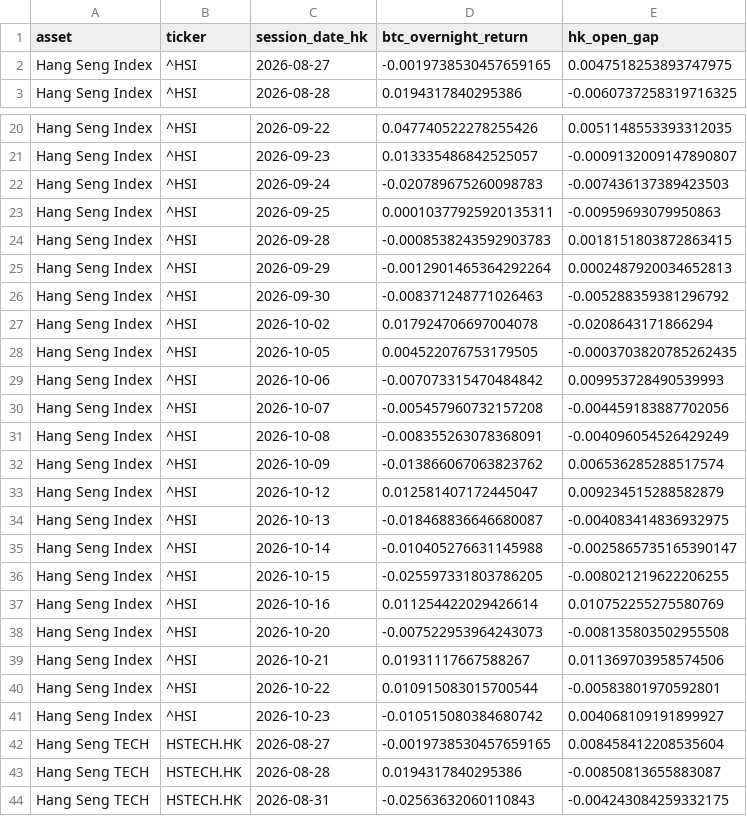
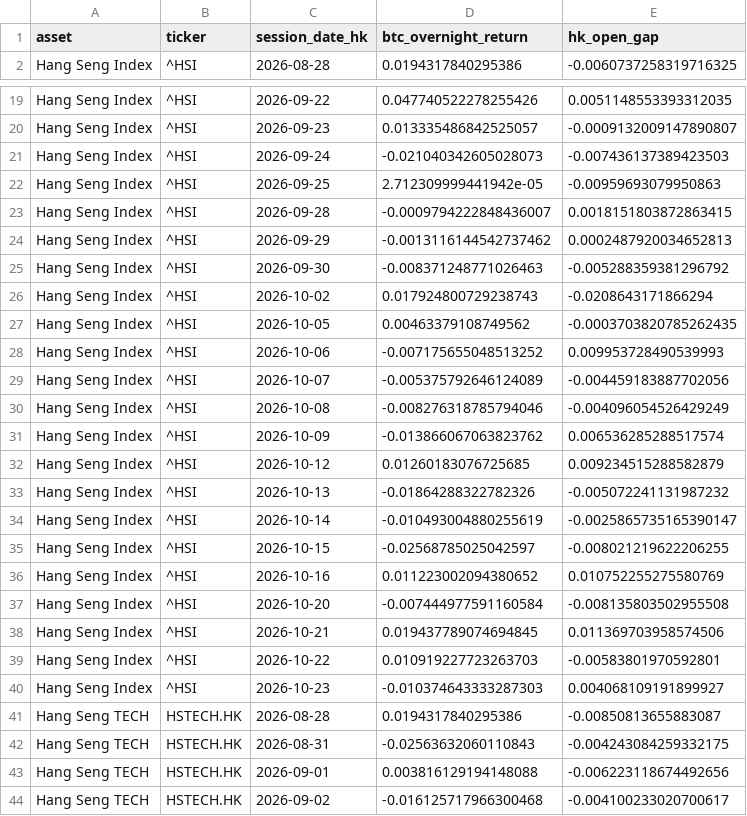
Before and after one commit to Patoinks/Test, a CSV file: data/hk_btc_overnight_latest.csv, drawn as a sheet; only a part is shown, gaps mark what is left out; the shorter side is filled out with more unchanged rows; the diff covers the shown part only.

```diff
--- a/data/hk_btc_overnight_latest.csv
+++ b/data/hk_btc_overnight_latest.csv
@@ -1,3 +1,2 @@
 asset,ticker,session_date_hk,btc_overnight_return,hk_open_gap
-Hang Seng Index,^HSI,2026-08-27,-0.0019738530457659165,0.0047518253893747975
 Hang Seng Index,^HSI,2026-08-28,0.0194317840295386,-0.0060737258319716325
@@ -21,23 +20,22 @@ Hang Seng Index,^HSI,2026-09-22,0.047740522278255426,0.0051148553393312035
 Hang Seng Index,^HSI,2026-09-23,0.013335486842525057,-0.0009132009147890807
-Hang Seng Index,^HSI,2026-09-24,-0.020789675260098783,-0.007436137389423503
-Hang Seng Index,^HSI,2026-09-25,0.00010377925920135311,-0.00959693079950863
-Hang Seng Index,^HSI,2026-09-28,-0.0008538243592903783,0.0018151803872863415
-Hang Seng Index,^HSI,2026-09-29,-0.0012901465364292264,0.0002487920034652813
+Hang Seng Index,^HSI,2026-09-24,-0.021040342605028073,-0.007436137389423503
+Hang Seng Index,^HSI,2026-09-25,2.712309999441942e-05,-0.00959693079950863
+Hang Seng Index,^HSI,2026-09-28,-0.0009794222848436007,0.0018151803872863415
+Hang Seng Index,^HSI,2026-09-29,-0.0013116144542737462,0.0002487920034652813
 Hang Seng Index,^HSI,2026-09-30,-0.008371248771026463,-0.005288359381296792
-Hang Seng Index,^HSI,2026-10-02,0.017924706697004078,-0.0208643171866294
-Hang Seng Index,^HSI,2026-10-05,0.004522076753179505,-0.0003703820785262435
-Hang Seng Index,^HSI,2026-10-06,-0.007073315470484842,0.009953728490539993
-Hang Seng Index,^HSI,2026-10-07,-0.005457960732157208,-0.004459183887702056
-Hang Seng Index,^HSI,2026-10-08,-0.008355263078368091,-0.004096054526429249
+Hang Seng Index,^HSI,2026-10-02,0.017924800729238743,-0.0208643171866294
+Hang Seng Index,^HSI,2026-10-05,0.00463379108749562,-0.0003703820785262435
+Hang Seng Index,^HSI,2026-10-06,-0.007175655048513252,0.009953728490539993
+Hang Seng Index,^HSI,2026-10-07,-0.005375792646124089,-0.004459183887702056
+Hang Seng Index,^HSI,2026-10-08,-0.008276318785794046,-0.004096054526429249
 Hang Seng Index,^HSI,2026-10-09,-0.013866067063823762,0.006536285288517574
-Hang Seng Index,^HSI,2026-10-12,0.012581407172445047,0.009234515288582879
-Hang Seng Index,^HSI,2026-10-13,-0.018468836646680087,-0.004083414836932975
-Hang Seng Index,^HSI,2026-10-14,-0.010405276631145988,-0.0025865735165390147
-Hang Seng Index,^HSI,2026-10-15,-0.025597331803786205,-0.008021219622206255
-Hang Seng Index,^HSI,2026-10-16,0.011254422029426614,0.010752255275580769
-Hang Seng Index,^HSI,2026-10-20,-0.007522953964243073,-0.008135803502955508
-Hang Seng Index,^HSI,2026-10-21,0.01931117667588267,0.011369703958574506
-Hang Seng Index,^HSI,2026-10-22,0.010915083015700544,-0.00583801970592801
-Hang Seng Index,^HSI,2026-10-23,-0.010515080384680742,0.004068109191899927
-Hang Seng TECH,HSTECH.HK,2026-08-27,-0.0019738530457659165,0.008458412208535604
+Hang Seng Index,^HSI,2026-10-12,0.01260183076725685,0.009234515288582879
+Hang Seng Index,^HSI,2026-10-13,-0.01864288322782326,-0.005072241131987232
+Hang Seng Index,^HSI,2026-10-14,-0.010493004880255619,-0.0025865735165390147
+Hang Seng Index,^HSI,2026-10-15,-0.02568785025042597,-0.008021219622206255
+Hang Seng Index,^HSI,2026-10-16,0.011223002094380652,0.010752255275580769
+Hang Seng Index,^HSI,2026-10-20,-0.007444977591160584,-0.008135803502955508
+Hang Seng Index,^HSI,2026-10-21,0.019437789074694845,0.011369703958574506
+Hang Seng Index,^HSI,2026-10-22,0.010919227723263703,-0.00583801970592801
+Hang Seng Index,^HSI,2026-10-23,-0.010374643333287303,0.004068109191899927
 Hang Seng TECH,HSTECH.HK,2026-08-28,0.0194317840295386,-0.00850813655883087
```
Also changed, not shown: 1 removed row and 39 edited cells elsewhere in this file, data/hk_btc_history.csv, data/hk_btc_lags_latest.csv, 6 other files.
